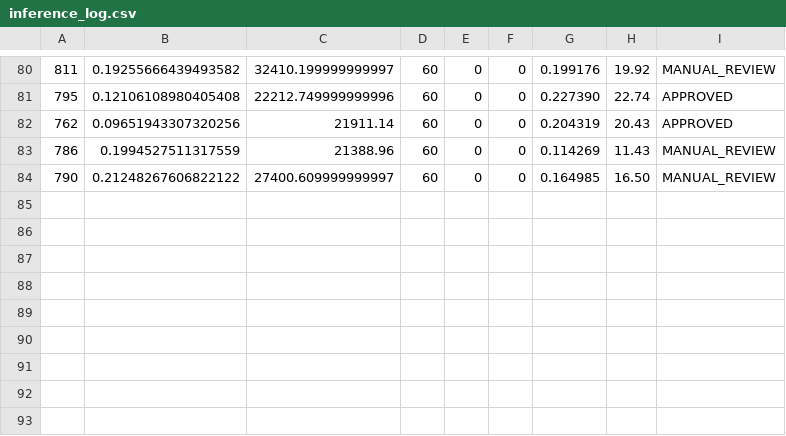
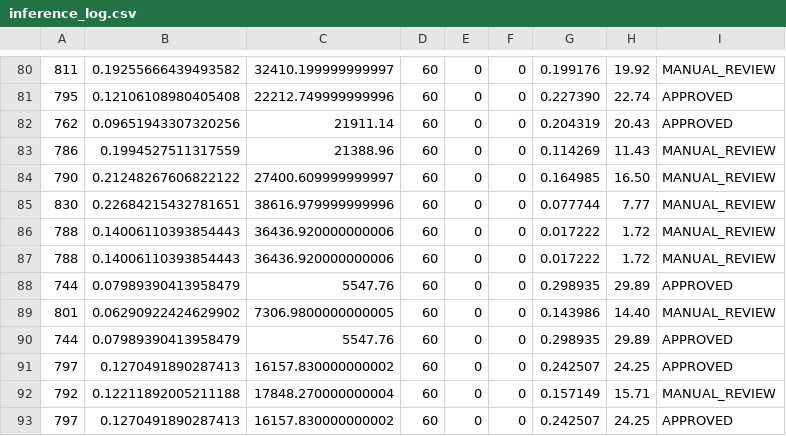
Before and after one commit to AlbertoEdzE/ks-los, a CSV file: data/inference_log.csv, drawn as a sheet; only a part is shown, gaps mark what is left out; the diff names each change by its address in the sheet, - before the commit and + after, or states it on an @@ line.

```diff
--- a/data/inference_log.csv
+++ b/data/inference_log.csv
+row 85: 830 | 0.22684215432781651 | 38616.979999999996 | 60 | 0 | 0 | 0.077744 | 7.77 | MANUAL_REVIEW
+row 86: 788 | 0.14006110393854443 | 36436.920000000006 | 60 | 0 | 0 | 0.017222 | 1.72 | MANUAL_REVIEW
+row 87: 788 | 0.14006110393854443 | 36436.920000000006 | 60 | 0 | 0 | 0.017222 | 1.72 | MANUAL_REVIEW
+row 88: 744 | 0.07989390413958479 | 5547.76 | 60 | 0 | 0 | 0.298935 | 29.89 | APPROVED
+row 89: 801 | 0.06290922424629902 | 7306.9800000000005 | 60 | 0 | 0 | 0.143986 | 14.40 | MANUAL_REVIEW
+row 90: 744 | 0.07989390413958479 | 5547.76 | 60 | 0 | 0 | 0.298935 | 29.89 | APPROVED
+row 91: 797 | 0.1270491890287413 | 16157.830000000002 | 60 | 0 | 0 | 0.242507 | 24.25 | APPROVED
+row 92: 792 | 0.12211892005211188 | 17848.270000000004 | 60 | 0 | 0 | 0.157149 | 15.71 | MANUAL_REVIEW
+row 93: 797 | 0.1270491890287413 | 16157.830000000002 | 60 | 0 | 0 | 0.242507 | 24.25 | APPROVED
```
Also changed, not shown: 6 other files.
